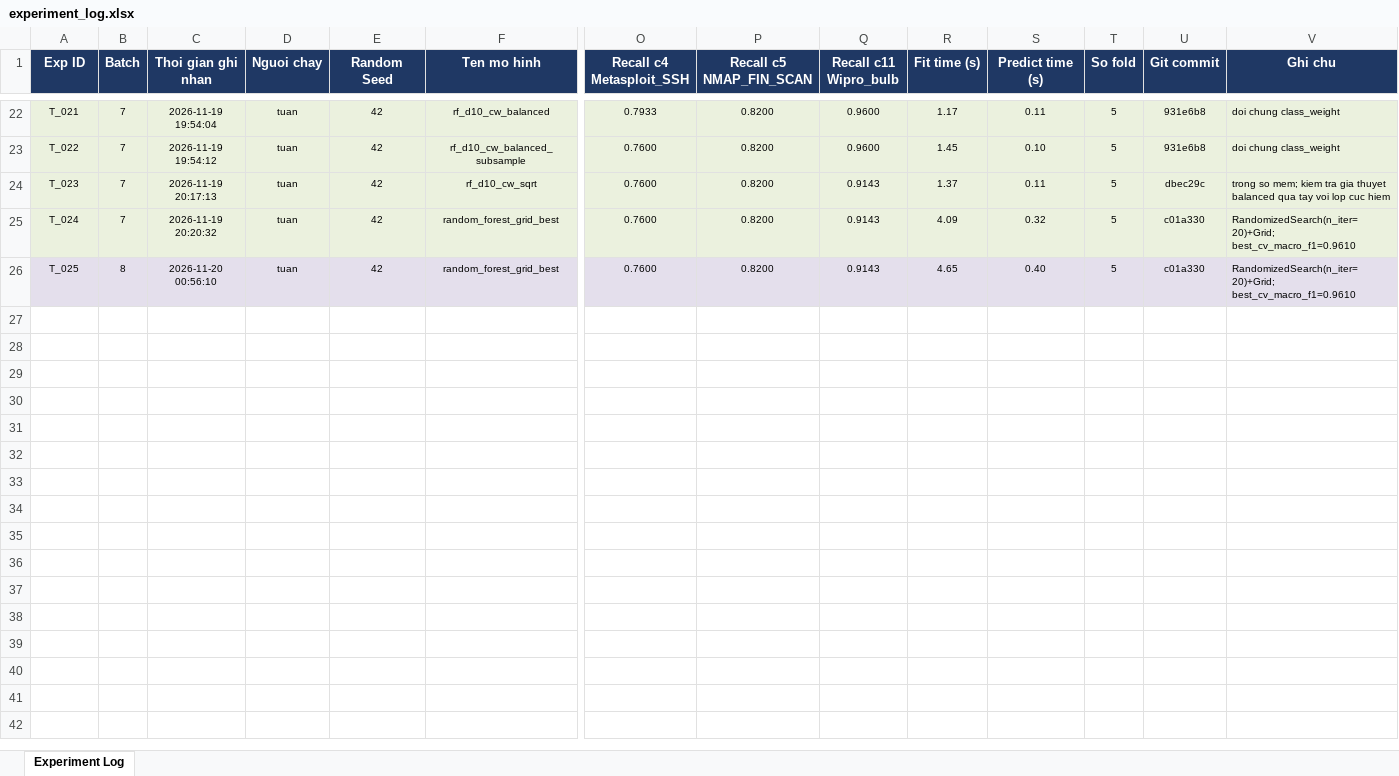
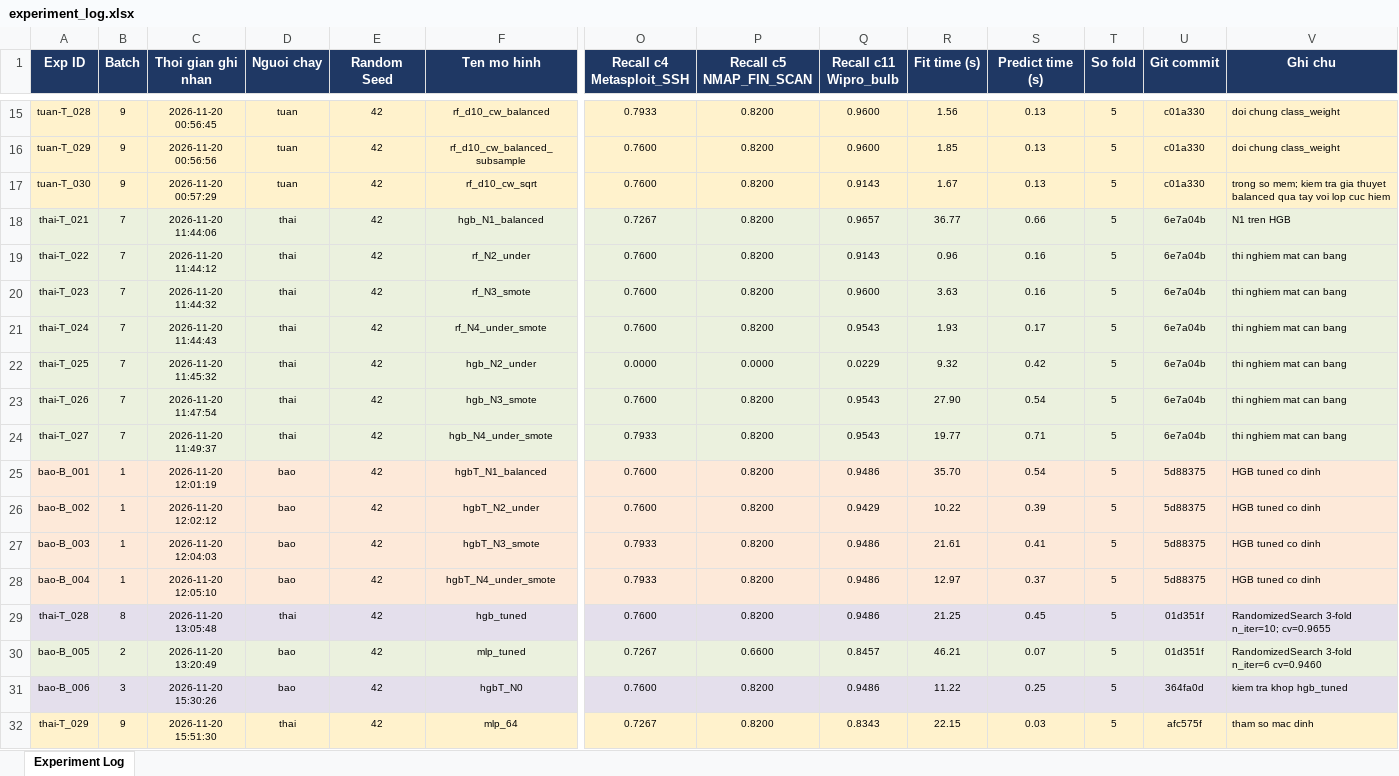
Before and after one commit to PhamNgocTuan-2006/SGU26K2_MayHoc, an Excel workbook: DeTaiCuoiKy_V2/results/logs/experiment_log.xlsx, sheet Experiment Log, drawn as a sheet; only a part is shown, gaps mark what is left out; values as stored, in another font and other column widths than the file's, no borders; removed rows and columns are numbered as before the commit, all else as after; rows hold the shown columns only; the diff covers the shown part only; the diff names each change by its address in the sheet, - before the commit and + after, or states it on an @@ line.

Commit message:
docs: bang tong hop ket qua cua ca nhom va nhat ky Excel gop

```diff
--- a/DeTaiCuoiKy_V2/results/logs/experiment_log.xlsx (sheet Experiment Log)
+++ b/DeTaiCuoiKy_V2/results/logs/experiment_log.xlsx (sheet Experiment Log)
-A15 (Exp ID): T_021
+A15 (Exp ID): tuan-T_028
-B15:B17 (Batch): 7
+B15:B17 (Batch): 9
-C15 (Thoi gian ghi nhan): 2026-11-19 19:54:04
+C15 (Thoi gian ghi nhan): 2026-11-20 00:56:45
-R15 (Fit time (s)): 1.17
+R15 (Fit time (s)): 1.56
-S15 (Predict time (s)): 0.11
+S15 (Predict time (s)): 0.13
-U15:U16 (Git commit): 931e6b8
+U15:U16 (Git commit): c01a330
-A16 (Exp ID): T_022
+A16 (Exp ID): tuan-T_029
-C16 (Thoi gian ghi nhan): 2026-11-19 19:54:12
+C16 (Thoi gian ghi nhan): 2026-11-20 00:56:56
-R16 (Fit time (s)): 1.45
+R16 (Fit time (s)): 1.85
-S16 (Predict time (s)): 0.10
+S16 (Predict time (s)): 0.13
-A17 (Exp ID): T_023
+A17 (Exp ID): tuan-T_030
-C17 (Thoi gian ghi nhan): 2026-11-19 20:17:13
+C17 (Thoi gian ghi nhan): 2026-11-20 00:57:29
-R17 (Fit time (s)): 1.37
+R17 (Fit time (s)): 1.67
-S17 (Predict time (s)): 0.11
+S17 (Predict time (s)): 0.13
-U17 (Git commit): dbec29c
+U17 (Git commit): c01a330
-row 25: T_024 | 7 | 2026-11-19 20:20:32 | tuan | 42 | random_forest_grid_best | 0.7600 | 0.8200 | 0.9143 | 4.09 | 0.32 | 5 | c01a330 | RandomizedSearch(n_iter=20)+Grid; best_cv_macro_f1=0.9610
-row 26: T_025 | 8 | 2026-11-20 00:56:10 | tuan | 42 | random_forest_grid_best | 0.7600 | 0.8200 | 0.9143 | 4.65 | 0.40 | 5 | c01a330 | RandomizedSearch(n_iter=20)+Grid; best_cv_macro_f1=0.9610
+row 18: thai-T_021 | 7 | 2026-11-20 11:44:06 | thai | 42 | hgb_N1_balanced | 0.7267 | 0.8200 | 0.9657 | 36.77 | 0.66 | 5 | 6e7a04b | N1 tren HGB
+row 19: thai-T_022 | 7 | 2026-11-20 11:44:12 | thai | 42 | rf_N2_under | 0.7600 | 0.8200 | 0.9143 | 0.96 | 0.16 | 5 | 6e7a04b | thi nghiem mat can bang
+row 20: thai-T_023 | 7 | 2026-11-20 11:44:32 | thai | 42 | rf_N3_smote | 0.7600 | 0.8200 | 0.9600 | 3.63 | 0.16 | 5 | 6e7a04b | thi nghiem mat can bang
+row 21: thai-T_024 | 7 | 2026-11-20 11:44:43 | thai | 42 | rf_N4_under_smote | 0.7600 | 0.8200 | 0.9543 | 1.93 | 0.17 | 5 | 6e7a04b | thi nghiem mat can bang
+row 22: thai-T_025 | 7 | 2026-11-20 11:45:32 | thai | 42 | hgb_N2_under | 0.0000 | 0.0000 | 0.0229 | 9.32 | 0.42 | 5 | 6e7a04b | thi nghiem mat can bang
+row 23: thai-T_026 | 7 | 2026-11-20 11:47:54 | thai | 42 | hgb_N3_smote | 0.7600 | 0.8200 | 0.9543 | 27.90 | 0.54 | 5 | 6e7a04b | thi nghiem mat can bang
+row 24: thai-T_027 | 7 | 2026-11-20 11:49:37 | thai | 42 | hgb_N4_under_smote | 0.7933 | 0.8200 | 0.9543 | 19.77 | 0.71 | 5 | 6e7a04b | thi nghiem mat can bang
+row 25: bao-B_001 | 1 | 2026-11-20 12:01:19 | bao | 42 | hgbT_N1_balanced | 0.7600 | 0.8200 | 0.9486 | 35.70 | 0.54 | 5 | 5d88375 | HGB tuned co dinh
+row 26: bao-B_002 | 1 | 2026-11-20 12:02:12 | bao | 42 | hgbT_N2_under | 0.7600 | 0.8200 | 0.9429 | 10.22 | 0.39 | 5 | 5d88375 | HGB tuned co dinh
+row 27: bao-B_003 | 1 | 2026-11-20 12:04:03 | bao | 42 | hgbT_N3_smote | 0.7933 | 0.8200 | 0.9486 | 21.61 | 0.41 | 5 | 5d88375 | HGB tuned co dinh
+row 28: bao-B_004 | 1 | 2026-11-20 12:05:10 | bao | 42 | hgbT_N4_under_smote | 0.7933 | 0.8200 | 0.9486 | 12.97 | 0.37 | 5 | 5d88375 | HGB tuned co dinh
+row 29: thai-T_028 | 8 | 2026-11-20 13:05:48 | thai | 42 | hgb_tuned | 0.7600 | 0.8200 | 0.9486 | 21.25 | 0.45 | 5 | 01d351f | RandomizedSearch 3-fold n_iter=10; cv=0.9655
+row 30: bao-B_005 | 2 | 2026-11-20 13:20:49 | bao | 42 | mlp_tuned | 0.7267 | 0.6600 | 0.8457 | 46.21 | 0.07 | 5 | 01d351f | RandomizedSearch 3-fold n_iter=6 cv=0.9460
+row 31: bao-B_006 | 3 | 2026-11-20 15:30:26 | bao | 42 | hgbT_N0 | 0.7600 | 0.8200 | 0.9486 | 11.22 | 0.25 | 5 | 364fa0d | kiem tra khop hgb_tuned
+row 32: thai-T_029 | 9 | 2026-11-20 15:51:30 | thai | 42 | mlp_64 | 0.7267 | 0.8200 | 0.8343 | 22.15 | 0.03 | 5 | afc575f | tham so mac dinh
```
Also changed, not shown: 3 added rows, 8 removed rows and 22 edited cells elsewhere in this sheet, 2 other files.
